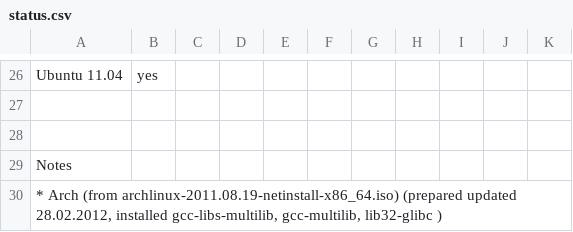
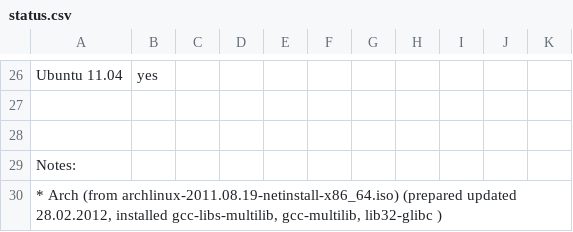
Before and after one commit to LinkFly/lisp-dev-tools, a CSV file: status.csv, drawn as a sheet; only a part is shown, gaps mark what is left out.

Commit message:
done task 15 - separated lisps on modern, young and obsolete. Added task about create warning on young and obsolete lisps. Also added task create parameters for disable the warnings. Testing working into Arch proceed (cmucl not building on Arch). Upgrade status.cvs and test-steps.txt

```diff
--- a/status.csv
+++ b/status.csv
@@ -28,3 +28,3 @@
 ;;;;;;;;;;
-"Notes";;;;;;;;;;
+"Notes:";;;;;;;;;;
 "* Arch  (from archlinux-2011.08.19-netinstall-x86_64.iso) (prepared updated 28.02.2012, installed gcc-libs-multilib, gcc-multilib, lib32-glibc )";;;;;;;;;;
```
Also changed, not shown: 4 other files.
